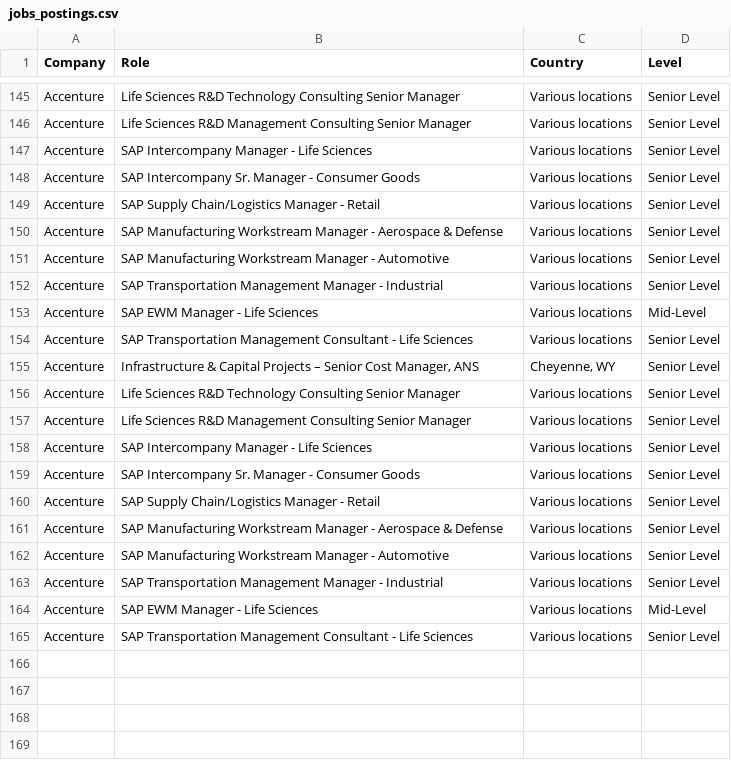
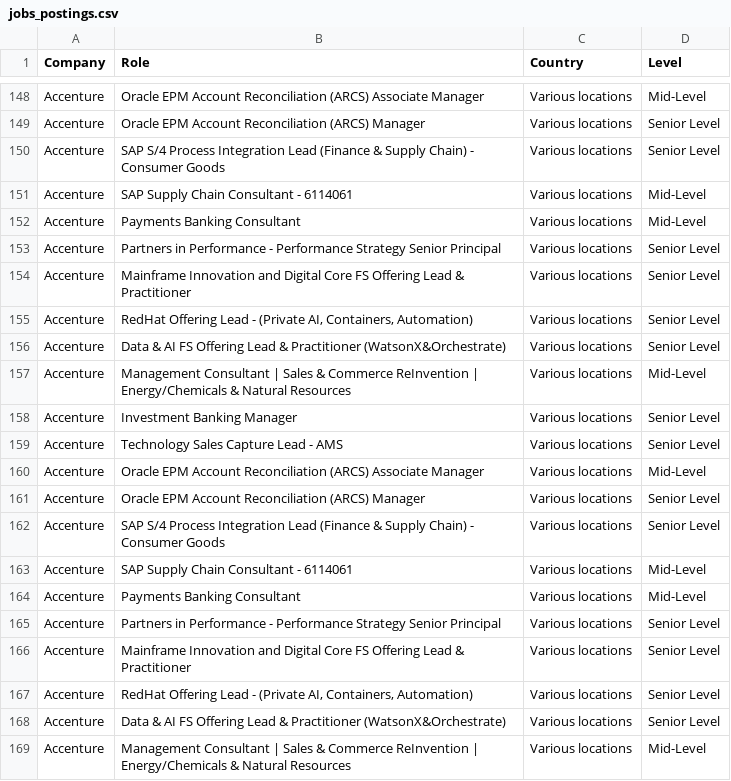
Before and after one commit to nefigarcia/outsourcing-analysis, a CSV file: jobs_postings.csv, drawn as a sheet; only a part is shown, gaps mark what is left out; removed rows and columns are numbered as before the commit, all else as after; the diff covers the shown part only; the diff names each change by its address in the sheet, - before the commit and + after, or states it on an @@ line.

```diff
--- a/jobs_postings.csv
+++ b/jobs_postings.csv
-B148 (Role): Life Sciences R&D Technology Consulting Senior Manager
+B148 (Role): Oracle EPM Account Reconciliation (ARCS) Associate Manager
-D148 (Level): Senior Level
+D148 (Level): Mid-Level
-B149 (Role): Life Sciences R&D Management Consulting Senior Manager
+B149 (Role): Oracle EPM Account Reconciliation (ARCS) Manager
-B150 (Role): SAP Intercompany Manager - Life Sciences
+B150 (Role): SAP S/4 Process Integration Lead (Finance & Supply Chain) - Consumer Goods
+row 151: Accenture | SAP Supply Chain Consultant - 6114061 | Various locations | Mid-Level
-B152 (Role): SAP Intercompany Sr. Manager - Consumer Goods
+B152 (Role): Payments Banking Consultant
-D152 (Level): Senior Level
+D152 (Level): Mid-Level
-B153 (Role): SAP Supply Chain/Logistics Manager - Retail
+B153 (Role): Partners in Performance - Performance Strategy Senior Principal
-B154 (Role): SAP Manufacturing Workstream Manager - Aerospace & Defense
+B154 (Role): Mainframe Innovation and Digital Core FS Offering Lead & Practitioner
-B155 (Role): SAP Manufacturing Workstream Manager - Automotive
+B155 (Role): RedHat Offering Lead - (Private AI, Containers, Automation)
-B156 (Role): SAP Transportation Management Manager - Industrial
+B156 (Role): Data & AI FS Offering Lead & Practitioner (WatsonX&Orchestrate)
-B157 (Role): SAP EWM Manager - Life Sciences
+B157 (Role): Management Consultant | Sales & Commerce ReInvention | Energy/Chemicals & Natural Resources
-B158 (Role): SAP Transportation Management Consultant - Life Sciences
+B158 (Role): Investment Banking Manager
-B159 (Role): Infrastructure & Capital Projects – Senior Cost Manager, ANS
+B159 (Role): Technology Sales Capture Lead - AMS
-C159 (Country): Cheyenne, WY
+C159 (Country): Various locations
-B160 (Role): Life Sciences R&D Technology Consulting Senior Manager
+B160 (Role): Oracle EPM Account Reconciliation (ARCS) Associate Manager
-D160 (Level): Senior Level
+D160 (Level): Mid-Level
-B161 (Role): Life Sciences R&D Management Consulting Senior Manager
+B161 (Role): Oracle EPM Account Reconciliation (ARCS) Manager
-B162 (Role): SAP Intercompany Manager - Life Sciences
+B162 (Role): SAP S/4 Process Integration Lead (Finance & Supply Chain) - Consumer Goods
+row 163: Accenture | SAP Supply Chain Consultant - 6114061 | Various locations | Mid-Level
-B164 (Role): SAP Intercompany Sr. Manager - Consumer Goods
+B164 (Role): Payments Banking Consultant
-D164 (Level): Senior Level
+D164 (Level): Mid-Level
-B165 (Role): SAP Supply Chain/Logistics Manager - Retail
+B165 (Role): Partners in Performance - Performance Strategy Senior Principal
-B166 (Role): SAP Manufacturing Workstream Manager - Aerospace & Defense
+B166 (Role): Mainframe Innovation and Digital Core FS Offering Lead & Practitioner
-B167 (Role): SAP Manufacturing Workstream Manager - Automotive
+B167 (Role): RedHat Offering Lead - (Private AI, Containers, Automation)
-B168 (Role): SAP Transportation Management Manager - Industrial
+B168 (Role): Data & AI FS Offering Lead & Practitioner (WatsonX&Orchestrate)
-B169 (Role): SAP EWM Manager - Life Sciences
+B169 (Role): Management Consultant | Sales & Commerce ReInvention | Energy/Chemicals & Natural Resources
-row 165: Accenture | SAP Transportation Management Consultant - Life Sciences | Various locations | Senior Level
```
Also changed, not shown: 3 added rows, 31 moved rows and 29 edited cells elsewhere in this file.
